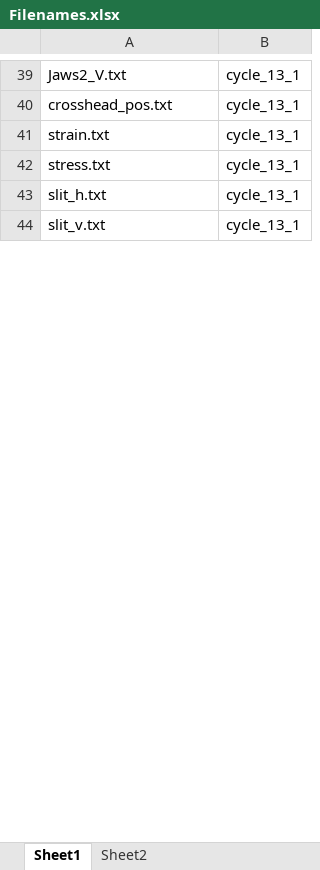
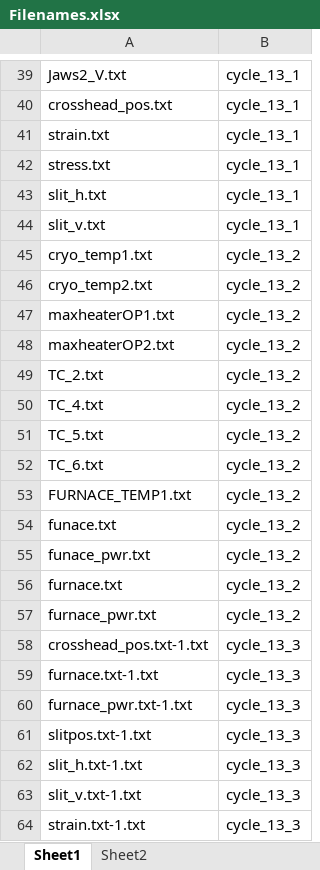
Before and after one commit to Zahaab/ENGIN-X-DATA-CLEANING, an Excel workbook: ENGIN_X_DATA_CLEANING/Filenames.xlsx, sheet Sheet1, drawn as a sheet; only a part is shown, gaps mark what is left out; values as stored, in another font and other column widths than the file's, no borders; the diff covers the shown part only; the diff names each change by its address in the sheet, - before the commit and + after, or states it on an @@ line.

```diff
--- a/ENGIN_X_DATA_CLEANING/Filenames.xlsx (sheet Sheet1)
+++ b/ENGIN_X_DATA_CLEANING/Filenames.xlsx (sheet Sheet1)
+row 45: cryo_temp1.txt | cycle_13_2
+row 46: cryo_temp2.txt | cycle_13_2
+row 47: maxheaterOP1.txt | cycle_13_2
+row 48: maxheaterOP2.txt | cycle_13_2
+row 49: TC_2.txt | cycle_13_2
+row 50: TC_4.txt | cycle_13_2
+row 51: TC_5.txt | cycle_13_2
+row 52: TC_6.txt | cycle_13_2
+row 53: FURNACE_TEMP1.txt | cycle_13_2
+row 54: funace.txt | cycle_13_2
+row 55: funace_pwr.txt | cycle_13_2
+row 56: furnace.txt | cycle_13_2
+row 57: furnace_pwr.txt | cycle_13_2
+row 58: crosshead_pos.txt-1.txt | cycle_13_3
+row 59: furnace.txt-1.txt | cycle_13_3
+row 60: furnace_pwr.txt-1.txt | cycle_13_3
+row 61: slitpos.txt-1.txt | cycle_13_3
+row 62: slit_h.txt-1.txt | cycle_13_3
+row 63: slit_v.txt-1.txt | cycle_13_3
+row 64: strain.txt-1.txt | cycle_13_3
```
Also changed, not shown: 117 added rows, 30 removed rows and 31 edited cells elsewhere in this sheet, sheet Sheet2, 1 other file.
